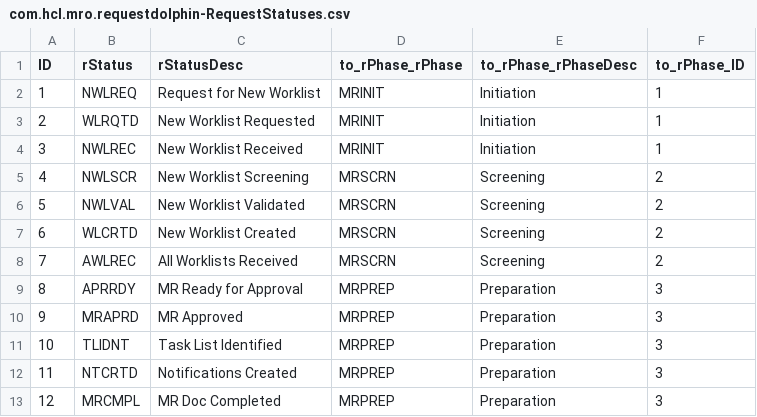
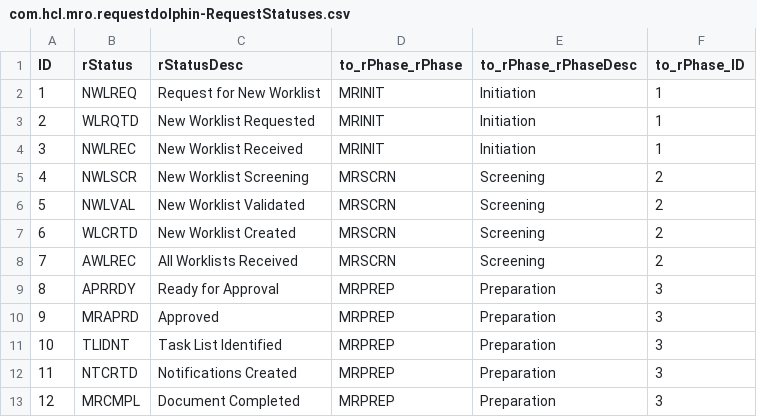
Before and after one commit to mittalkirti244/projects, a CSV file: db/data/com.hcl.mro.requestdolphin-RequestStatuses.csv, drawn as a sheet.

```diff
--- a/db/data/com.hcl.mro.requestdolphin-RequestStatuses.csv
+++ b/db/data/com.hcl.mro.requestdolphin-RequestStatuses.csv
@@ -8,6 +8,6 @@ ID;rStatus;rStatusDesc;to_rPhase_rPhase;to_rPhase_rPhaseDesc;to_rPhase_ID
 7;AWLREC;All Worklists Received;MRSCRN;Screening;2
-8;APRRDY;MR Ready for Approval;MRPREP;Preparation;3
-9;MRAPRD;MR Approved;MRPREP;Preparation;3
+8;APRRDY;Ready for Approval;MRPREP;Preparation;3
+9;MRAPRD;Approved;MRPREP;Preparation;3
 10;TLIDNT;Task List Identified;MRPREP;Preparation;3
 11;NTCRTD;Notifications Created;MRPREP;Preparation;3
-12;MRCMPL;MR Doc Completed;MRPREP;Preparation;3
+12;MRCMPL;Document Completed;MRPREP;Preparation;3
```
Also changed, not shown: db/data/com.hcl.mro.requestdolphin-RequestStatuses1.csv, 4 other files.
